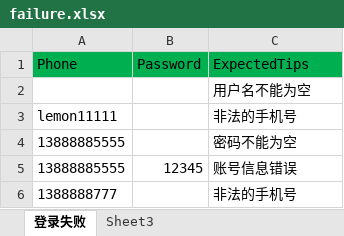
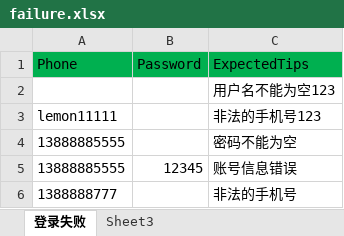
Before and after one commit to yuniyiqi23/JavaAutoTest, an Excel workbook: src/main/resources/testcase/login/failure.xlsx, sheet 登录失败, drawn as a sheet; values as stored, in another font and other column widths than the file's, no borders; the diff names each change by its address in the sheet, - before the commit and + after, or states it on an @@ line.

```diff
--- a/src/main/resources/testcase/login/failure.xlsx (sheet 登录失败)
+++ b/src/main/resources/testcase/login/failure.xlsx (sheet 登录失败)
-C2 (ExpectedTips): 用户名不能为空
+C2 (ExpectedTips): 用户名不能为空123
-C3 (ExpectedTips): 非法的手机号
+C3 (ExpectedTips): 非法的手机号123
```
Also changed, not shown: 5 other files.
